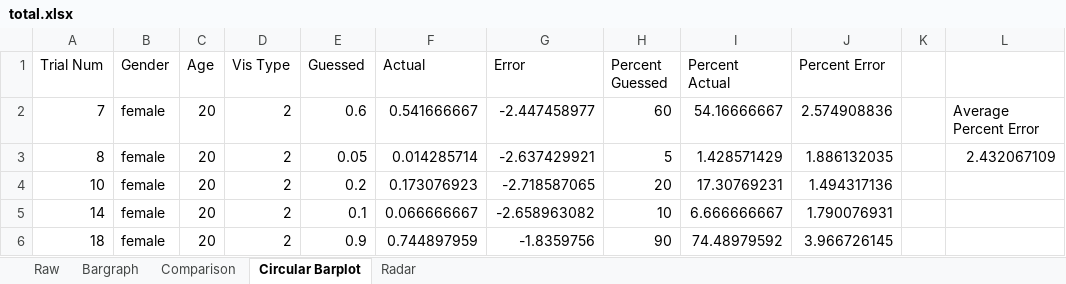
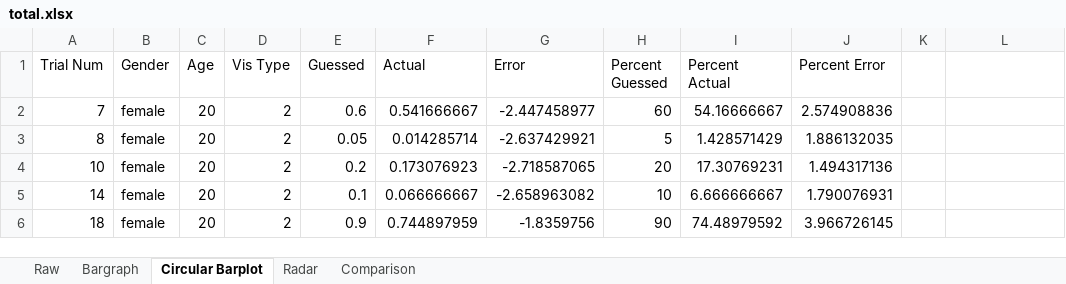
Before and after one commit to cs573-21s/03-experiment, an Excel workbook: study data csvs/total.xlsx, sheet Circular Barplot, drawn as a sheet; only a part is shown; values as stored, in another font and other column widths than the file's, no borders; the diff names each change by its address in the sheet, - before the commit and + after, or states it on an @@ line.

Commit message:
analysis for average and error bounds

```diff
--- a/study data csvs/total.xlsx (sheet Circular Barplot)
+++ b/study data csvs/total.xlsx (sheet Circular Barplot)
@@ sheet tab order changed: Raw | Bargraph | Circular Barplot | Radar | Comparison @@
-L2: Average Percent Error
+L2: (empty)
-L3: 2.432067109
+L3: (empty)
```
Also changed, not shown: sheet Comparison, sheet Bargraph, sheet Radar, formulas that keep their value, charts or pictures.
